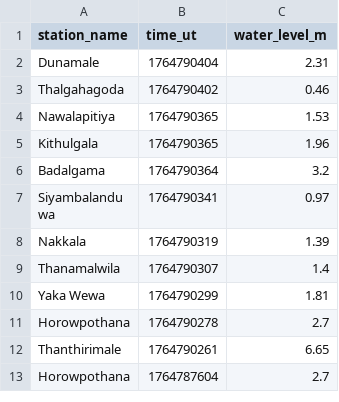
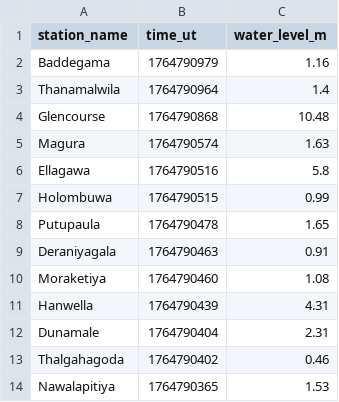
Before and after one commit to nuuuwan/lk_irrigation, a TSV file: data/all.tsv, drawn as a sheet; only a part is shown; the shorter side is filled out with more unchanged rows.

```diff
--- a/data/all.tsv
+++ b/data/all.tsv
@@ -1,2 +1,12 @@
 station_name	time_ut	water_level_m
+Baddegama	1764790979	1.16
+Thanamalwila	1764790964	1.4
+Glencourse	1764790868	10.48
+Magura	1764790574	1.63
+Ellagawa	1764790516	5.8
+Holombuwa	1764790515	0.99
+Putupaula	1764790478	1.65
+Deraniyagala	1764790463	0.91
+Moraketiya	1764790460	1.08
+Hanwella	1764790439	4.31
 Dunamale	1764790404	2.31
```
Also changed, not shown: data/latest-100.tsv, data/latest-1000.tsv, 25 other files.
